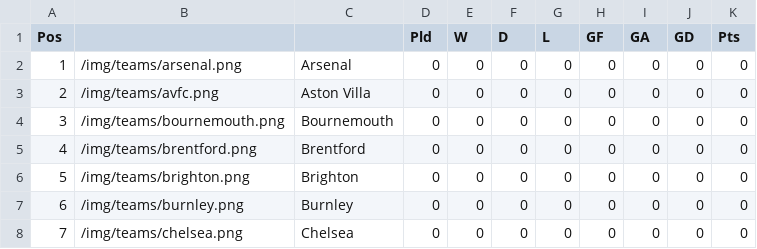
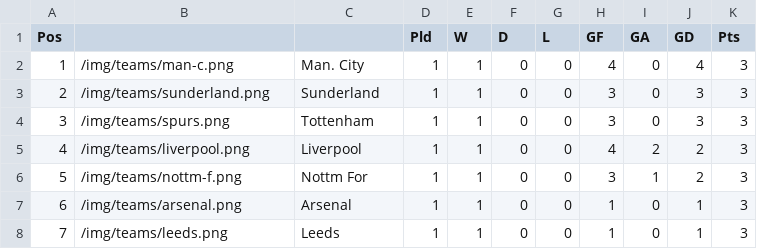
Before and after one commit to mitcpe/footy, a CSV file: assets/tabs/prem2526.csv, drawn as a sheet; only a part is shown; the diff covers the shown part only.

```diff
--- a/assets/tabs/prem2526.csv
+++ b/assets/tabs/prem2526.csv
@@ -1,8 +1,8 @@
 Pos,,,Pld,W,D,L,GF,GA,GD,Pts
-1,/img/teams/arsenal.png,Arsenal,0,0,0,0,0,0,0,0
-2,/img/teams/avfc.png,Aston Villa,0,0,0,0,0,0,0,0
-3,/img/teams/bournemouth.png,Bournemouth,0,0,0,0,0,0,0,0
-4,/img/teams/brentford.png,Brentford,0,0,0,0,0,0,0,0
-5,/img/teams/brighton.png,Brighton,0,0,0,0,0,0,0,0
-6,/img/teams/burnley.png,Burnley,0,0,0,0,0,0,0,0
-7,/img/teams/chelsea.png,Chelsea,0,0,0,0,0,0,0,0
+1,/img/teams/man-c.png,Man. City,1,1,0,0,4,0,4,3
+2,/img/teams/sunderland.png,Sunderland,1,1,0,0,3,0,3,3
+3,/img/teams/spurs.png,Tottenham,1,1,0,0,3,0,3,3
+4,/img/teams/liverpool.png,Liverpool,1,1,0,0,4,2,2,3
+5,/img/teams/nottm-f.png,Nottm For,1,1,0,0,3,1,2,3
+6,/img/teams/arsenal.png,Arsenal,1,1,0,0,1,0,1,3
+7,/img/teams/leeds.png,Leeds,1,1,0,0,1,0,1,3
```
Also changed, not shown: 74 edited cells elsewhere in this file, assets/txfers/txferin2425.csv, 9 other files.
